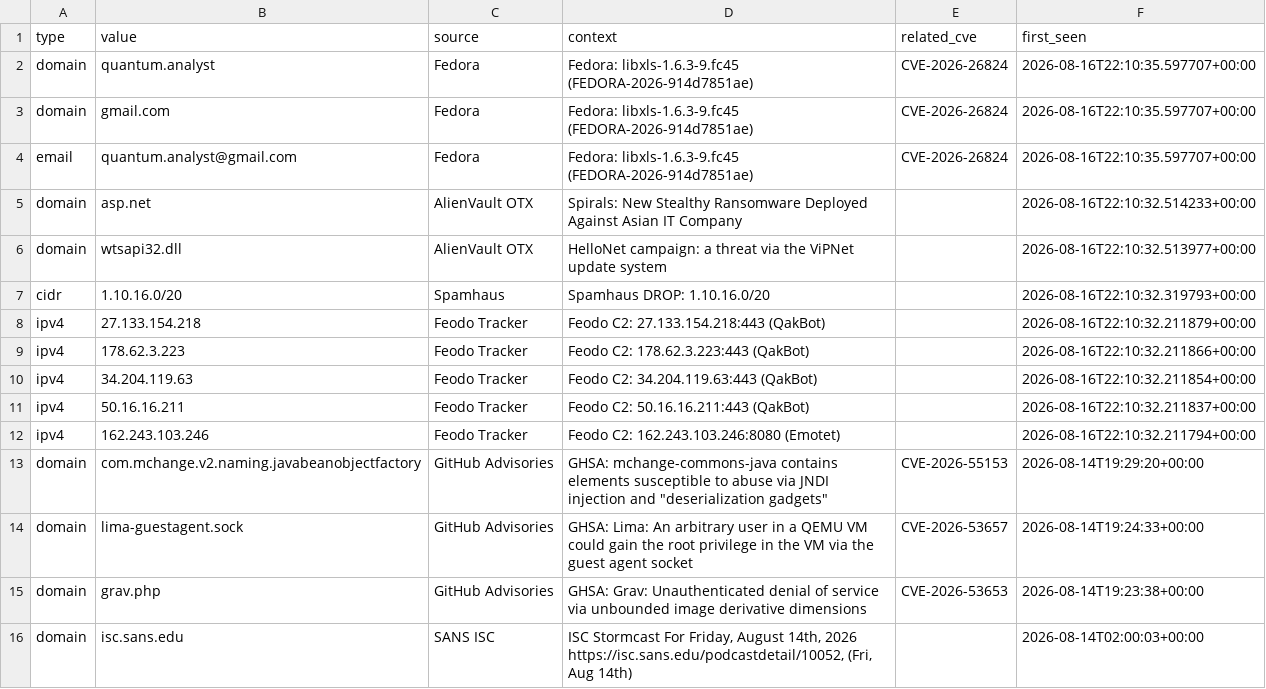
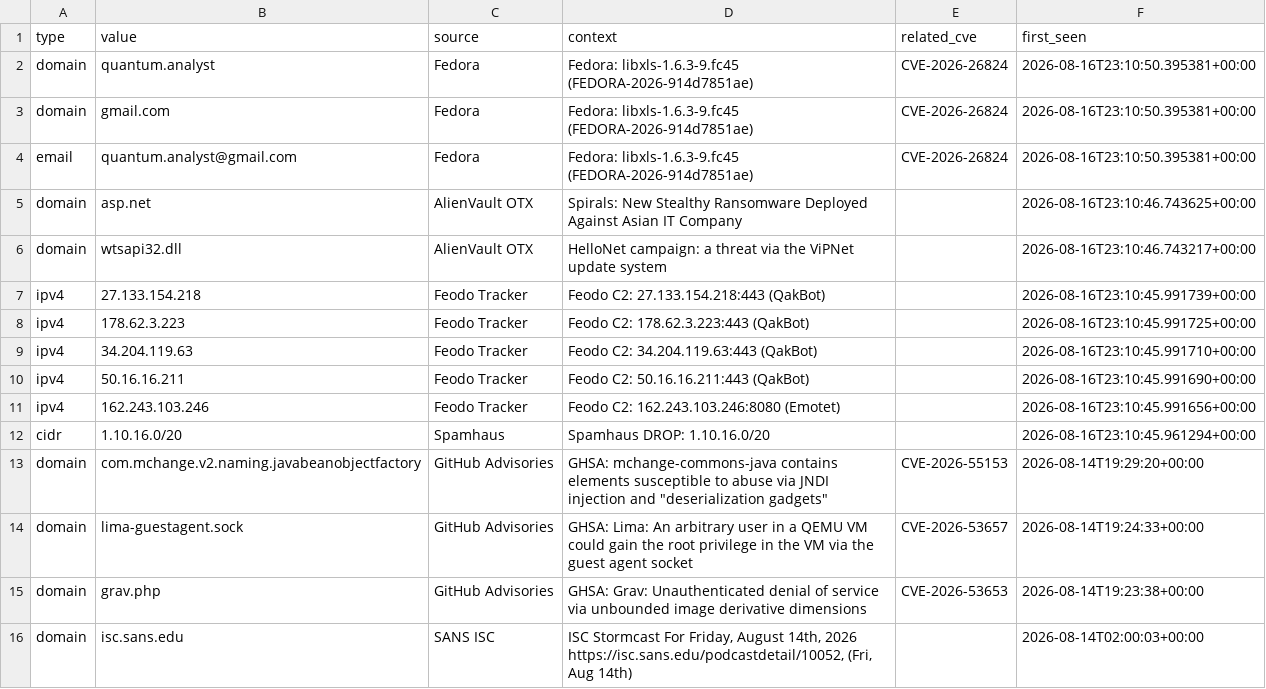
Before and after one commit to priyanshu965/Cyberwatch, a CSV file: data/exports/iocs.csv, drawn as a sheet; only a part is shown.

```diff
--- a/data/exports/iocs.csv
+++ b/data/exports/iocs.csv
@@ -1,13 +1,13 @@
 type,value,source,context,related_cve,first_seen
-domain,quantum.analyst,Fedora,Fedora: libxls-1.6.3-9.fc45 (FEDORA-2026-914d7851ae),CVE-2026-26824,2026-08-16T22:10:35.597707+00:00
-domain,gmail.com,Fedora,Fedora: libxls-1.6.3-9.fc45 (FEDORA-2026-914d7851ae),CVE-2026-26824,2026-08-16T22:10:35.597707+00:00
-email,quantum.analyst@gmail.com,Fedora,Fedora: libxls-1.6.3-9.fc45 (FEDORA-2026-914d7851ae),CVE-2026-26824,2026-08-16T22:10:35.597707+00:00
-domain,asp.net,AlienVault OTX,Spirals: New Stealthy Ransomware Deployed Against Asian IT Company,,2026-08-16T22:10:32.514233+00:00
-domain,wtsapi32.dll,AlienVault OTX,HelloNet campaign: a threat via the ViPNet update system,,2026-08-16T22:10:32.513977+00:00
-cidr,1.10.16.0/20,Spamhaus,Spamhaus DROP: 1.10.16.0/20,,2026-08-16T22:10:32.319793+00:00
-ipv4,27.133.154.218,Feodo Tracker,Feodo C2: 27.133.154.218:443 (QakBot),,2026-08-16T22:10:32.211879+00:00
-ipv4,178.62.3.223,Feodo Tracker,Feodo C2: 178.62.3.223:443 (QakBot),,2026-08-16T22:10:32.211866+00:00
-ipv4,34.204.119.63,Feodo Tracker,Feodo C2: 34.204.119.63:443 (QakBot),,2026-08-16T22:10:32.211854+00:00
-ipv4,50.16.16.211,Feodo Tracker,Feodo C2: 50.16.16.211:443 (QakBot),,2026-08-16T22:10:32.211837+00:00
-ipv4,162.243.103.246,Feodo Tracker,Feodo C2: 162.243.103.246:8080 (Emotet),,2026-08-16T22:10:32.211794+00:00
+domain,quantum.analyst,Fedora,Fedora: libxls-1.6.3-9.fc45 (FEDORA-2026-914d7851ae),CVE-2026-26824,2026-08-16T23:10:50.395381+00:00
+domain,gmail.com,Fedora,Fedora: libxls-1.6.3-9.fc45 (FEDORA-2026-914d7851ae),CVE-2026-26824,2026-08-16T23:10:50.395381+00:00
+email,quantum.analyst@gmail.com,Fedora,Fedora: libxls-1.6.3-9.fc45 (FEDORA-2026-914d7851ae),CVE-2026-26824,2026-08-16T23:10:50.395381+00:00
+domain,asp.net,AlienVault OTX,Spirals: New Stealthy Ransomware Deployed Against Asian IT Company,,2026-08-16T23:10:46.743625+00:00
+domain,wtsapi32.dll,AlienVault OTX,HelloNet campaign: a threat via the ViPNet update system,,2026-08-16T23:10:46.743217+00:00
+ipv4,27.133.154.218,Feodo Tracker,Feodo C2: 27.133.154.218:443 (QakBot),,2026-08-16T23:10:45.991739+00:00
+ipv4,178.62.3.223,Feodo Tracker,Feodo C2: 178.62.3.223:443 (QakBot),,2026-08-16T23:10:45.991725+00:00
+ipv4,34.204.119.63,Feodo Tracker,Feodo C2: 34.204.119.63:443 (QakBot),,2026-08-16T23:10:45.991710+00:00
+ipv4,50.16.16.211,Feodo Tracker,Feodo C2: 50.16.16.211:443 (QakBot),,2026-08-16T23:10:45.991690+00:00
+ipv4,162.243.103.246,Feodo Tracker,Feodo C2: 162.243.103.246:8080 (Emotet),,2026-08-16T23:10:45.991656+00:00
+cidr,1.10.16.0/20,Spamhaus,Spamhaus DROP: 1.10.16.0/20,,2026-08-16T23:10:45.961294+00:00
 domain,com.mchange.v2.naming.javabeanobjectfactory,GitHub Advisories,"GHSA: mchange-commons-java contains elements susceptible to abuse via JNDI injection and ""deserialization gadgets""",CVE-2026-55153,2026-08-14T19:29:20+00:00
```
Also changed, not shown: 7 other files.
